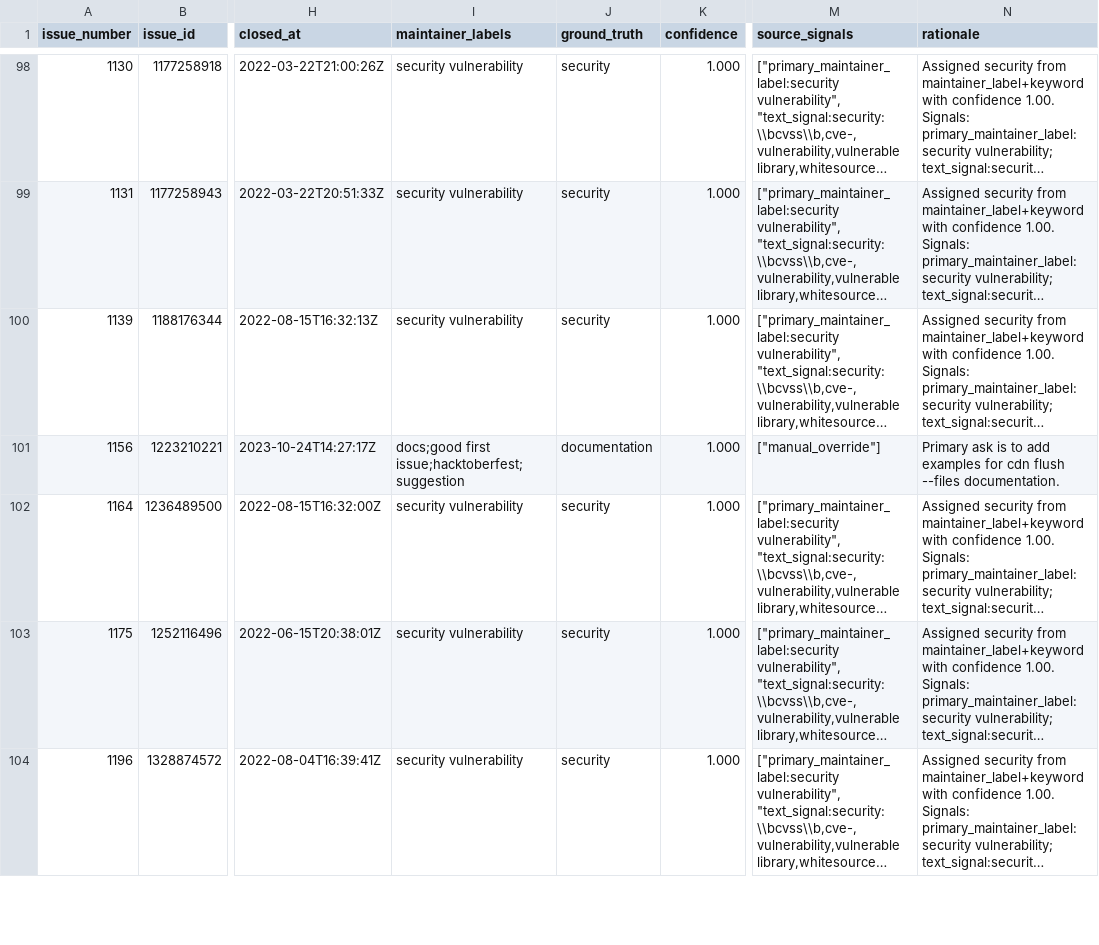
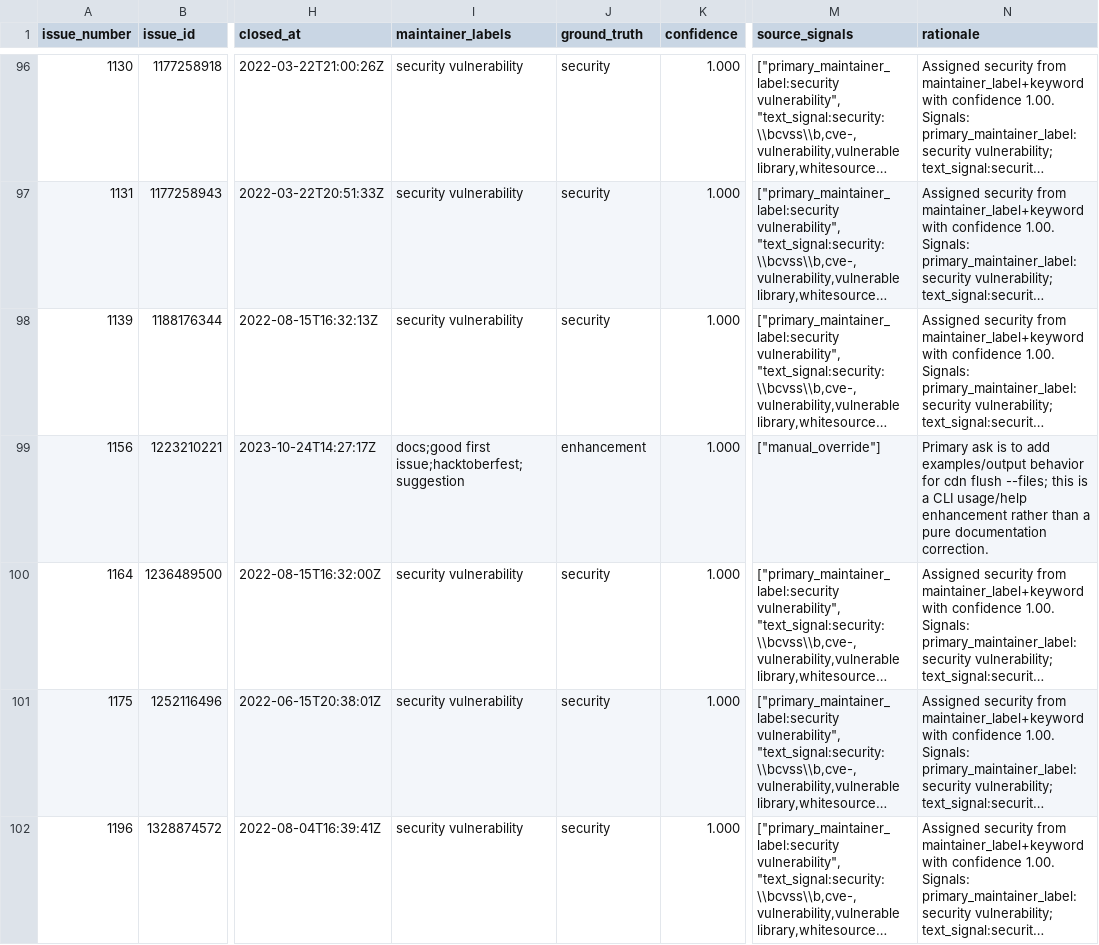
Before and after one commit to ludvik/glowing-carnival, a CSV file: data/labels/scored_set.csv, drawn as a sheet; only a part is shown, gaps mark what is left out; long unchanged cells end in …; addresses are those after the commit; the diff covers the shown part only; the diff names each change by its address in the sheet, - before the commit and + after, or states it on an @@ line.

Commit message:
more runs and minor fixes to ground truths

```diff
--- a/data/labels/scored_set.csv
+++ b/data/labels/scored_set.csv
-J99 (ground_truth): documentation
+J99 (ground_truth): enhancement
-N99 (rationale): …to add examples for cdn flush --files documentation.
+N99 (rationale): …to add examples/output behavior for cdn flush --files; this is a CLI usage/help enhancement rather than a pure documentation correction.
```
Also changed, not shown: 4 removed rows and 15 edited cells elsewhere in this file, config/screening_pool.csv, data/labels/manual_overrides.csv, 37 other files.
